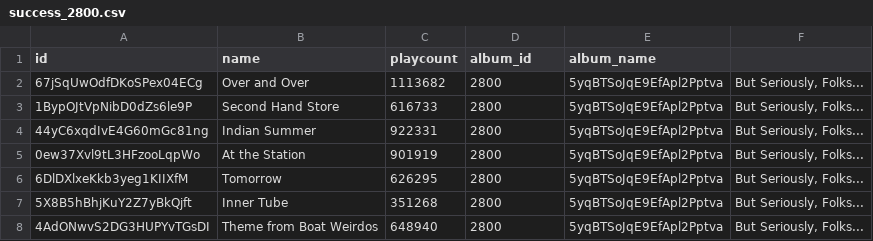
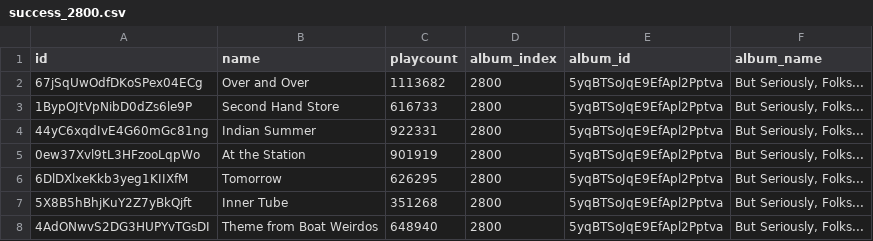
Before and after one commit to vietcheems/Music-Popularity-Analysis, a CSV file: Scrape/Spotify/2800/success_2800.csv (was Scrape/success_2800.csv), drawn as a sheet; only a part is shown.

```diff
--- a/Scrape/success_2800.csv
+++ b/Scrape/Spotify/2800/success_2800.csv
@@ -1,2 +1,2 @@
-id,name,playcount,album_id,album_name
+id,name,playcount,album_index,album_id,album_name
 67jSqUwOdfDKoSPex04ECg,Over and Over,1113682,2800,5yqBTSoJqE9EfApl2Pptva,"But Seriously, Folks..."
```
Also changed, not shown: 6 other files.
